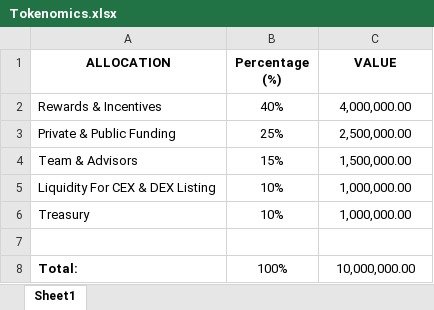
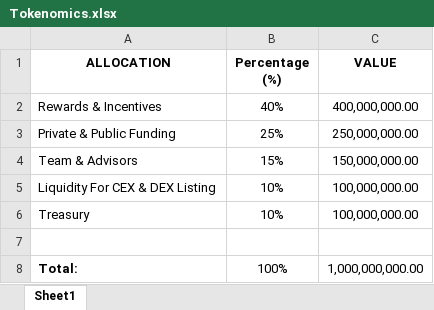
Before and after one commit to botfi-app/Tokenomics, an Excel workbook: Tokenomics.xlsx, sheet Sheet1, drawn as a sheet; values as stored, in another font and other column widths than the file's, no borders; charts and pictures not drawn; the diff names each change by its address in the sheet, - before the commit and + after, or states it on an @@ line.

```diff
--- a/Tokenomics.xlsx (sheet Sheet1)
+++ b/Tokenomics.xlsx (sheet Sheet1)
-C2 (VALUE): 4,000,000.00
+C2 (VALUE): 400,000,000.00
-C3 (VALUE): 2,500,000.00
+C3 (VALUE): 250,000,000.00
-C4 (VALUE): 1,500,000.00
+C4 (VALUE): 150,000,000.00
-C5:C6 (VALUE): 1,000,000.00
+C5:C6 (VALUE): 100,000,000.00
-C8 (VALUE): 10,000,000.00
+C8 (VALUE): 1,000,000,000.00
```
Also changed, not shown: 1 other file.
